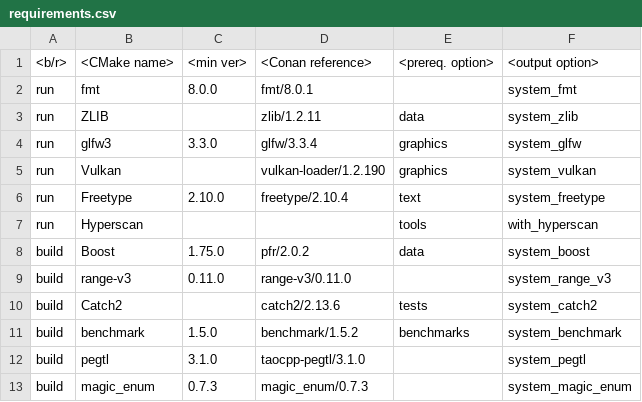
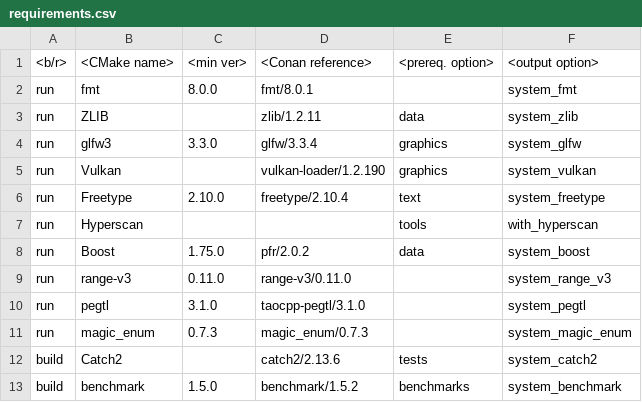
Before and after one commit to rbrich/xcikit, a CSV file: requirements.csv, drawn as a sheet.

Commit message:
[build] conanfile.py: fix package_info for system deps

```diff
--- a/requirements.csv
+++ b/requirements.csv
@@ -7,7 +7,7 @@
  run,   Hyperscan,  ,           ,                       tools,              with_hyperscan
- build, Boost,      1.75.0,     pfr/2.0.2,              data,               system_boost
- build, range-v3,   0.11.0,     range-v3/0.11.0,        ,                   system_range_v3
+ run,   Boost,      1.75.0,     pfr/2.0.2,              data,               system_boost
+ run,   range-v3,   0.11.0,     range-v3/0.11.0,        ,                   system_range_v3
+ run,   pegtl,      3.1.0,      taocpp-pegtl/3.1.0,     ,                   system_pegtl
+ run,   magic_enum, 0.7.3,      magic_enum/0.7.3,       ,                   system_magic_enum
  build, Catch2,     ,           catch2/2.13.6,          tests,              system_catch2
  build, benchmark,  1.5.0,      benchmark/1.5.2,        benchmarks,         system_benchmark
- build, pegtl,      3.1.0,      taocpp-pegtl/3.1.0,     ,                   system_pegtl
- build, magic_enum, 0.7.3,      magic_enum/0.7.3,       ,                   system_magic_enum
```
Also changed, not shown: 1 other file.
